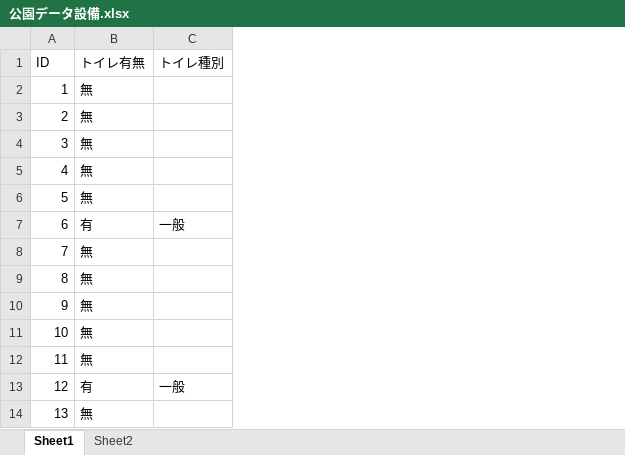
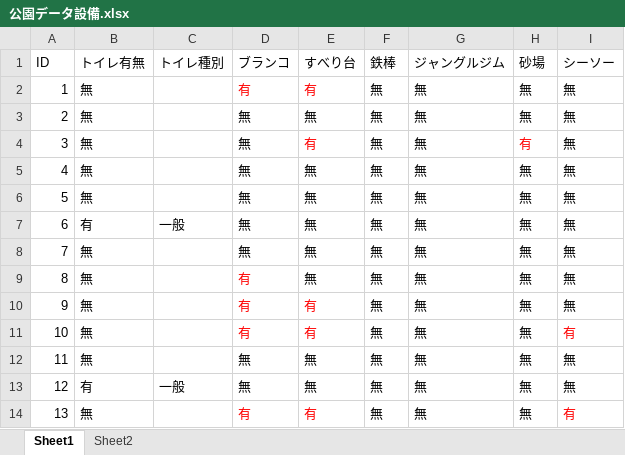
Before and after one commit to ybrliiu/hirakata_papark, an Excel workbook: 公園データ設備.xlsx, sheet Sheet1, drawn as a sheet; only a part is shown; values as stored, in another font and other column widths than the file's, no borders; the diff names each change by its address in the sheet, - before the commit and + after, or states it on an @@ line.

```diff
--- a/公園データ設備.xlsx (sheet Sheet1)
+++ b/公園データ設備.xlsx (sheet Sheet1)
+column D (ブランコ), rows 2-14: 有 | 無 | 無 | 無 | 無 | 無 | 無 | 有 | 有 | 有 | 無 | 無 | 有
+column E (すべり台), rows 2-14: 有 | 無 | 有 | 無 | 無 | 無 | 無 | 無 | 有 | 有 | 無 | 無 | 有
+column F (鉄棒), rows 2-14: all 無
+column G (ジャングルジム), rows 2-14: all 無
+column H (砂場), rows 2-14: 無 | 無 | 有 | 無 | 無 | 無 | 無 | 無 | 無 | 無 | 無 | 無 | 無
+column I (シーソー), rows 2-14: 無 | 無 | 無 | 無 | 無 | 無 | 無 | 無 | 無 | 有 | 無 | 無 | 有
```
Also changed, not shown: 1 other file.
